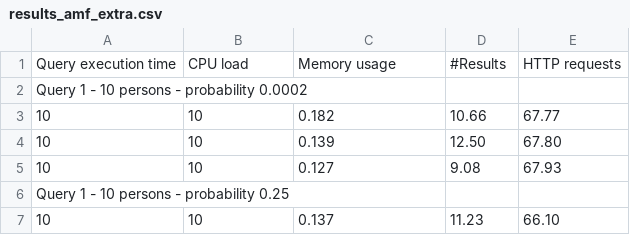
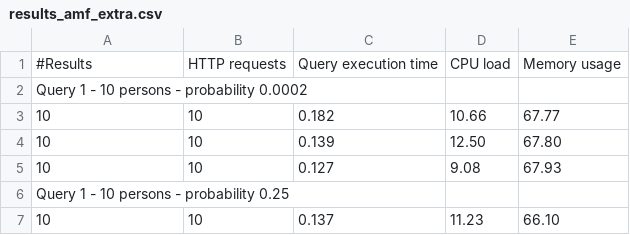
Before and after one commit to thomasdevriese/comunica, a CSV file: results_amf_extra.csv, drawn as a sheet; only a part is shown; removed rows and columns are numbered as before the commit, all else as after; the diff names each change by its address in the sheet, - before the commit and + after, or states it on an @@ line.

Commit message:
Csv header fix

```diff
--- a/results_amf_extra.csv
+++ b/results_amf_extra.csv
-row 1: Query execution time | CPU load | Memory usage | #Results | HTTP requests
+row 1: #Results | HTTP requests | Query execution time | CPU load | Memory usage
```
